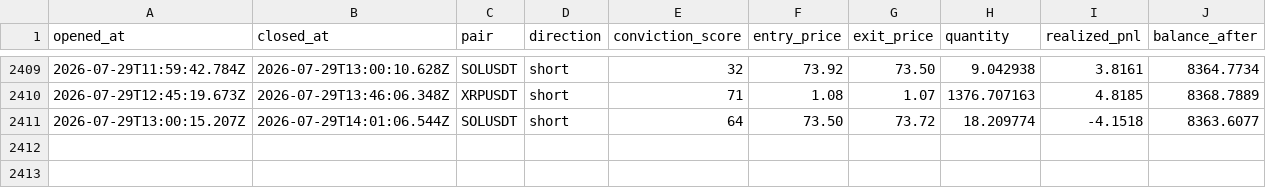
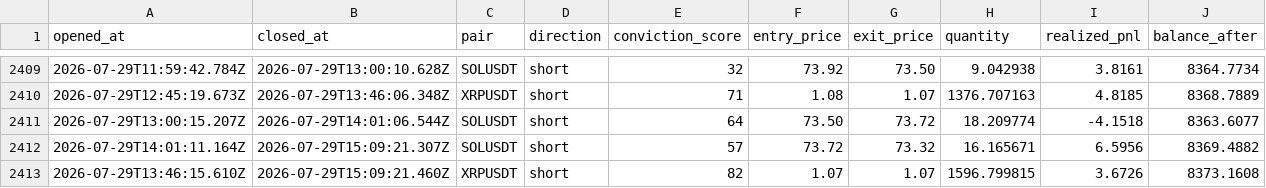
Before and after one commit to wisdomkings001/continuity, a CSV file: agent/data/closed_trades.csv, drawn as a sheet; only a part is shown, gaps mark what is left out; the diff names each change by its address in the sheet, - before the commit and + after, or states it on an @@ line.

Commit message:
Continuity P&L sync — 2026-07-29T16:09:21.464Z

```diff
--- a/agent/data/closed_trades.csv
+++ b/agent/data/closed_trades.csv
+row 2412: 2026-07-29T14:01:11.164Z | 2026-07-29T15:09:21.307Z | SOLUSDT | short | 57 | 73.72 | 73.32 | 16.165671 | 6.5956 | 8369.4882
+row 2413: 2026-07-29T13:46:15.610Z | 2026-07-29T15:09:21.460Z | XRPUSDT | short | 82 | 1.07 | 1.07 | 1596.799815 | 3.6726 | 8373.1608
```
